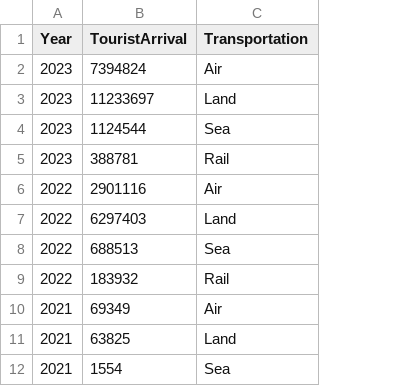
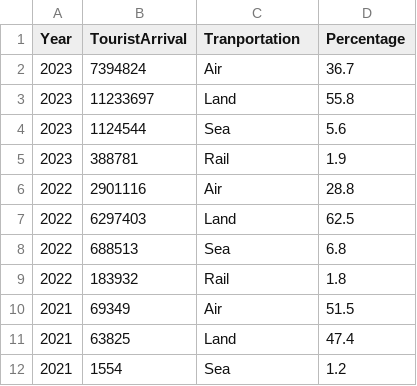
Before and after one commit to jtan0284/FIT3179-DataVisualization, a CSV file: Data Source/ModeOfTransport.csv, drawn as a sheet; only a part is shown; the diff names each change by its address in the sheet, - before the commit and + after, or states it on an @@ line.

Commit message:
Add files via upload

```diff
--- a/Data Source/ModeOfTransport.csv
+++ b/Data Source/ModeOfTransport.csv
+column D (Percentage), rows 2-12: 36.7 | 55.8 | 5.6 | 1.9 | 28.8 | 62.5 | 6.8 | 1.8 | 51.5 | 47.4 | 1.2
-C1: Transportation
+C1: Tranportation
```
